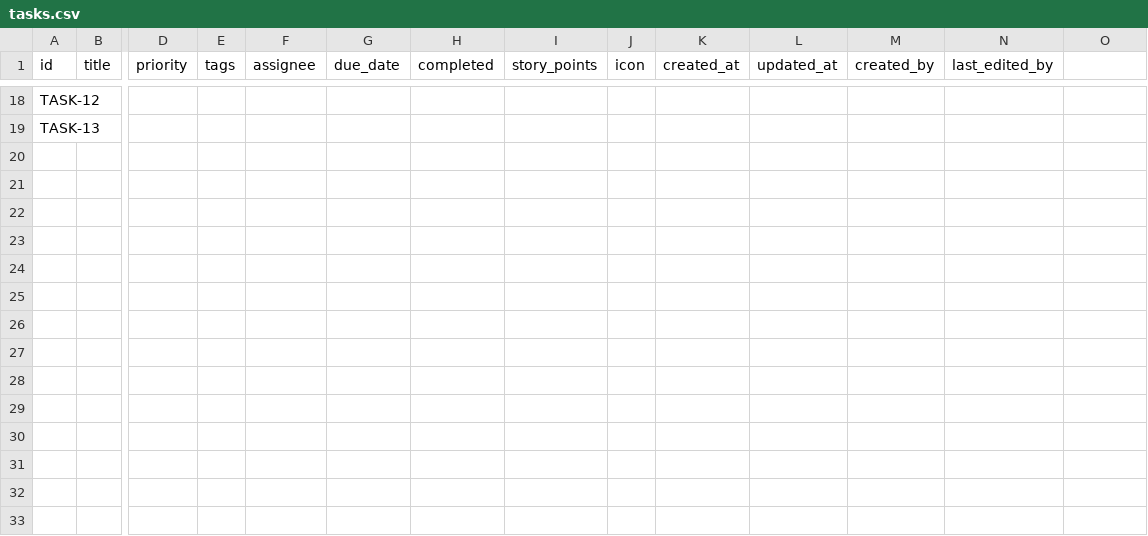
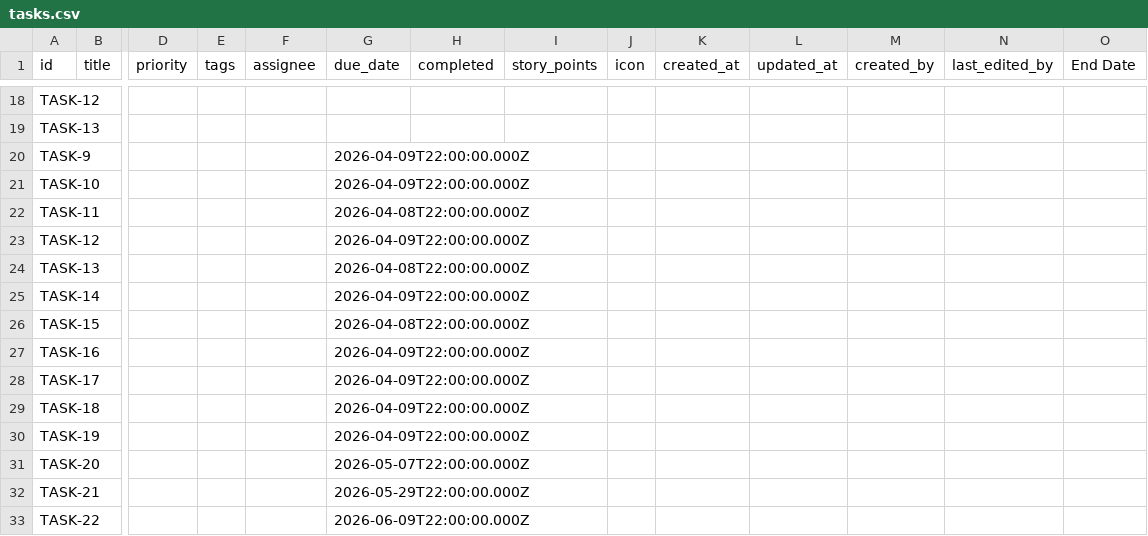
Before and after one commit to Univers42/notion-database-sys, a CSV file: src/store/dbms/csv/tasks.csv, drawn as a sheet; only a part is shown, gaps mark what is left out; rows hold the shown columns only; the diff covers the shown part only; the diff names each change by its address in the sheet, - before the commit and + after, or states it on an @@ line.

```diff
--- a/src/store/dbms/csv/tasks.csv
+++ b/src/store/dbms/csv/tasks.csv
-O1: (empty)
+O1: End Date
+row 20: TASK-9 |  |  |  |  | 2026-04-09T22:00:00.000Z
+row 21: TASK-10 |  |  |  |  | 2026-04-09T22:00:00.000Z
+row 22: TASK-11 |  |  |  |  | 2026-04-08T22:00:00.000Z
+row 23: TASK-12 |  |  |  |  | 2026-04-09T22:00:00.000Z
+row 24: TASK-13 |  |  |  |  | 2026-04-08T22:00:00.000Z
+row 25: TASK-14 |  |  |  |  | 2026-04-09T22:00:00.000Z
+row 26: TASK-15 |  |  |  |  | 2026-04-08T22:00:00.000Z
+row 27: TASK-16 |  |  |  |  | 2026-04-09T22:00:00.000Z
+row 28: TASK-17 |  |  |  |  | 2026-04-09T22:00:00.000Z
+row 29: TASK-18 |  |  |  |  | 2026-04-09T22:00:00.000Z
+row 30: TASK-19 |  |  |  |  | 2026-04-09T22:00:00.000Z
+row 31: TASK-20 |  |  |  |  | 2026-05-07T22:00:00.000Z
+row 32: TASK-21 |  |  |  |  | 2026-05-29T22:00:00.000Z
+row 33: TASK-22 |  |  |  |  | 2026-06-09T22:00:00.000Z
```
Also changed, not shown: 8 edited cells elsewhere in this file, 4 other files.
